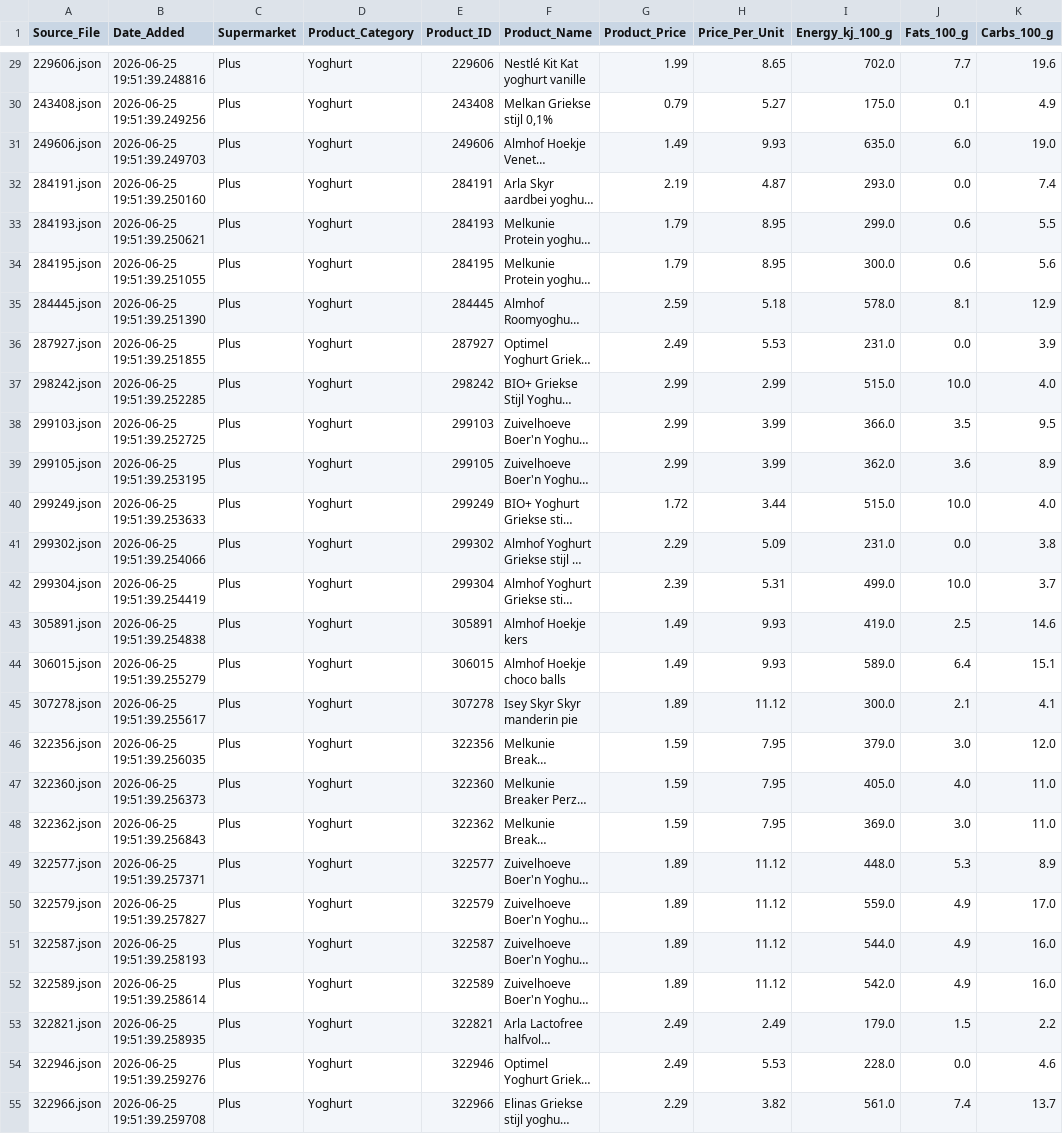
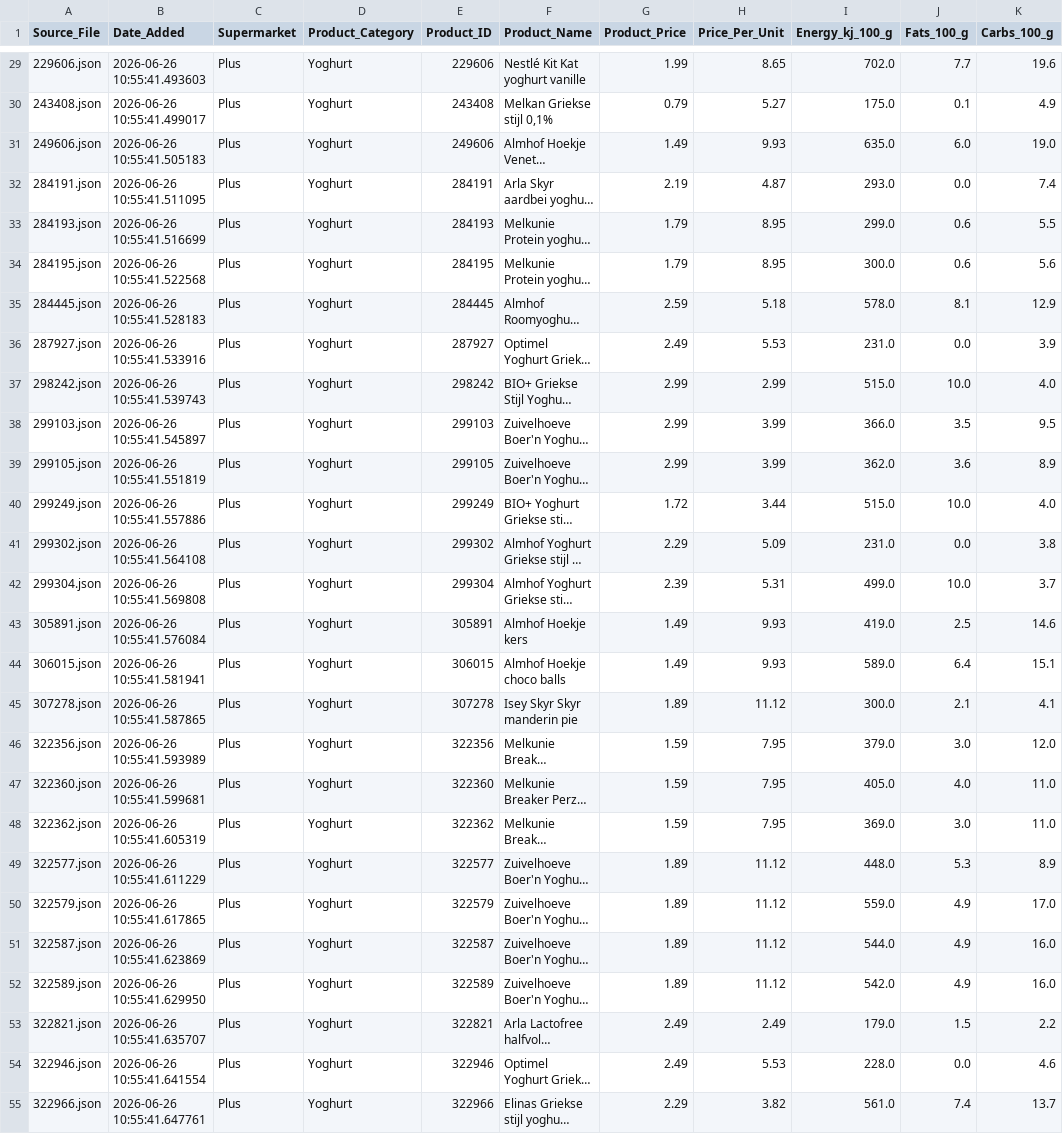
Before and after one commit to MaxdeLouw/03.Scraping_and_Analysis_automated, a CSV file: Data/Raw/plus_product_data.csv, drawn as a sheet; only a part is shown, gaps mark what is left out; long unchanged cells end in …; the diff covers the shown part only; the diff names each change by its address in the sheet, - before the commit and + after, or states it on an @@ line.

```diff
--- a/Data/Raw/plus_product_data.csv
+++ b/Data/Raw/plus_product_data.csv
-B29 (Date_Added): 2026-06-25 19:51:39.248816
+B29 (Date_Added): 2026-06-26 10:55:41.493603
-B30 (Date_Added): 2026-06-25 19:51:39.249256
+B30 (Date_Added): 2026-06-26 10:55:41.499017
-B31 (Date_Added): 2026-06-25 19:51:39.249703
+B31 (Date_Added): 2026-06-26 10:55:41.505183
-B32 (Date_Added): 2026-06-25 19:51:39.250160
+B32 (Date_Added): 2026-06-26 10:55:41.511095
-B33 (Date_Added): 2026-06-25 19:51:39.250621
+B33 (Date_Added): 2026-06-26 10:55:41.516699
-B34 (Date_Added): 2026-06-25 19:51:39.251055
+B34 (Date_Added): 2026-06-26 10:55:41.522568
-B35 (Date_Added): 2026-06-25 19:51:39.251390
+B35 (Date_Added): 2026-06-26 10:55:41.528183
-B36 (Date_Added): 2026-06-25 19:51:39.251855
+B36 (Date_Added): 2026-06-26 10:55:41.533916
-B37 (Date_Added): 2026-06-25 19:51:39.252285
+B37 (Date_Added): 2026-06-26 10:55:41.539743
-B38 (Date_Added): 2026-06-25 19:51:39.252725
+B38 (Date_Added): 2026-06-26 10:55:41.545897
-B39 (Date_Added): 2026-06-25 19:51:39.253195
+B39 (Date_Added): 2026-06-26 10:55:41.551819
-B40 (Date_Added): 2026-06-25 19:51:39.253633
+B40 (Date_Added): 2026-06-26 10:55:41.557886
-B41 (Date_Added): 2026-06-25 19:51:39.254066
+B41 (Date_Added): 2026-06-26 10:55:41.564108
-B42 (Date_Added): 2026-06-25 19:51:39.254419
+B42 (Date_Added): 2026-06-26 10:55:41.569808
-B43 (Date_Added): 2026-06-25 19:51:39.254838
+B43 (Date_Added): 2026-06-26 10:55:41.576084
-B44 (Date_Added): 2026-06-25 19:51:39.255279
+B44 (Date_Added): 2026-06-26 10:55:41.581941
-B45 (Date_Added): 2026-06-25 19:51:39.255617
+B45 (Date_Added): 2026-06-26 10:55:41.587865
-B46 (Date_Added): 2026-06-25 19:51:39.256035
+B46 (Date_Added): 2026-06-26 10:55:41.593989
-B47 (Date_Added): 2026-06-25 19:51:39.256373
+B47 (Date_Added): 2026-06-26 10:55:41.599681
-B48 (Date_Added): 2026-06-25 19:51:39.256843
+B48 (Date_Added): 2026-06-26 10:55:41.605319
-B49 (Date_Added): 2026-06-25 19:51:39.257371
+B49 (Date_Added): 2026-06-26 10:55:41.611229
-B50 (Date_Added): 2026-06-25 19:51:39.257827
+B50 (Date_Added): 2026-06-26 10:55:41.617865
-B51 (Date_Added): 2026-06-25 19:51:39.258193
+B51 (Date_Added): 2026-06-26 10:55:41.623869
-B52 (Date_Added): 2026-06-25 19:51:39.258614
+B52 (Date_Added): 2026-06-26 10:55:41.629950
-B53 (Date_Added): 2026-06-25 19:51:39.258935
+B53 (Date_Added): 2026-06-26 10:55:41.635707
-B54 (Date_Added): 2026-06-25 19:51:39.259276
+B54 (Date_Added): 2026-06-26 10:55:41.641554
-B55 (Date_Added): 2026-06-25 19:51:39.259708
+B55 (Date_Added): 2026-06-26 10:55:41.647761
```
Also changed, not shown: 140 edited cells elsewhere in this file, Data/Processed/plus_product_data_clean.csv, 32 other files.
